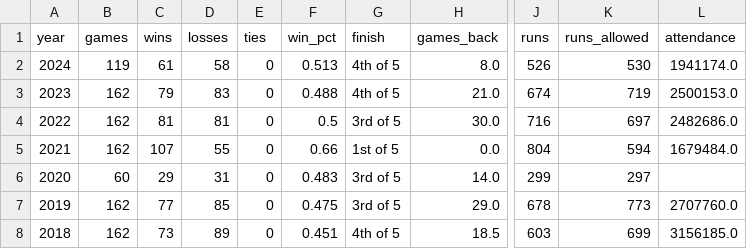
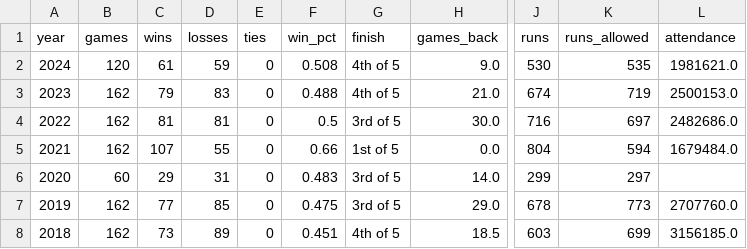
Before and after one commit to wilkens/giants, a CSV file: data/standings/giants_season_outcomes.csv, drawn as a sheet; only a part is shown, gaps mark what is left out; the diff names each change by its address in the sheet, - before the commit and + after, or states it on an @@ line.

```diff
--- a/data/standings/giants_season_outcomes.csv
+++ b/data/standings/giants_season_outcomes.csv
-B2 (games): 119
+B2 (games): 120
-D2 (losses): 58
+D2 (losses): 59
-F2 (win_pct): 0.513
+F2 (win_pct): 0.508
-H2 (games_back): 8.0
+H2 (games_back): 9.0
-J2 (runs): 526
+J2 (runs): 530
-K2 (runs_allowed): 530
+K2 (runs_allowed): 535
-L2 (attendance): 1941174.0
+L2 (attendance): 1981621.0
```
Also changed, not shown: data/pitching/giants_pitching_totals_current.csv, data/standings/giants_standings_1958_present.csv, 17 other files.
